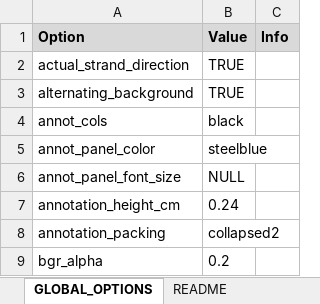
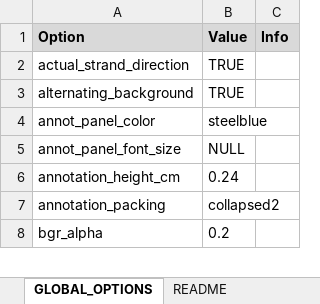
Before and after one commit to THJlab/seqNdisplayR, an Excel workbook: inst/extdata/example_excel_template_w_macro.xlsx, sheet GLOBAL_OPTIONS, drawn as a sheet; only a part is shown; values as stored, in another font and other column widths than the file's, no borders; the diff names each change by its address in the sheet, - before the commit and + after, or states it on an @@ line.

```diff
--- a/inst/extdata/example_excel_template_w_macro.xlsx (sheet GLOBAL_OPTIONS)
+++ b/inst/extdata/example_excel_template_w_macro.xlsx (sheet GLOBAL_OPTIONS)
-row 4: annot_cols | black
```
Also changed, not shown: sheet ANNOTATIONS, sheet DATASET_OPTIONS, inst/extdata/seqNdisplayR_sample_sheet_elaborate.xlsx, inst/extdata/seqNdisplayR_sample_sheet_simple.xlsm, 4 other files.
